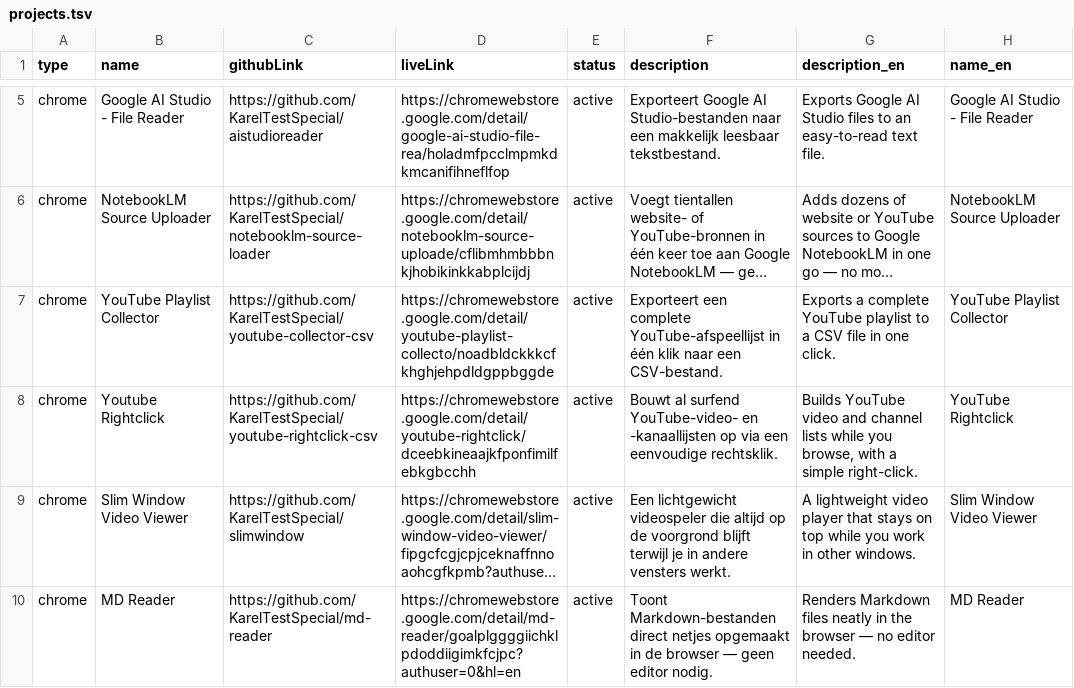
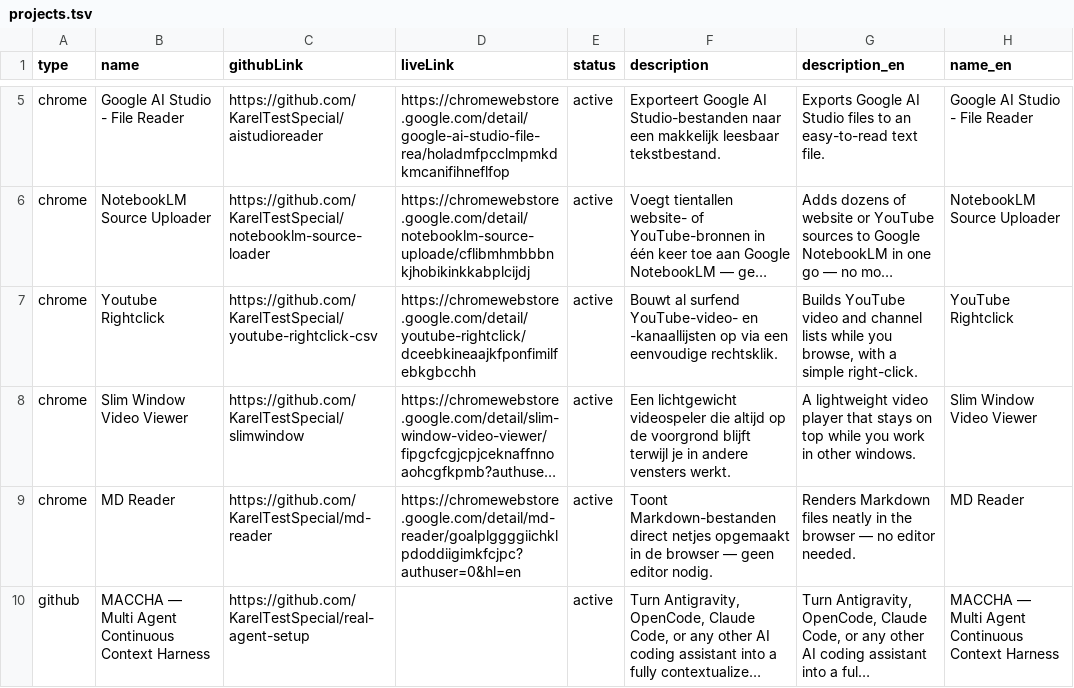
Before and after one commit to KarelTestSpecial/portfolio, a TSV file: projects/projects.tsv, drawn as a sheet; only a part is shown, gaps mark what is left out; the shorter side is filled out with more unchanged rows; long unchanged cells end in …; the diff names each change by its address in the sheet, - before the commit and + after, or states it on an @@ line.

Commit message:
chore(content): YouTube Playlist Collector verwijderd + baseline-hash bijgewerkt

```diff
--- a/projects/projects.tsv
+++ b/projects/projects.tsv
-row 7: chrome | YouTube Playlist Collector | https://github.com/KarelTestSpecial/youtube-collector-csv | https://chromewebstore.google.com/detail/youtube-playlist-collecto/noadbldckkkcfkhghjehpdldgppbggde | active | Exporteert een complete YouTube-afspeellijst in één klik naar een CSV-bestand. | Exports a complete YouTube playlist to a CSV file in one click. | YouTube Playlist Collector
```
Also changed, not shown: 1 other file.
